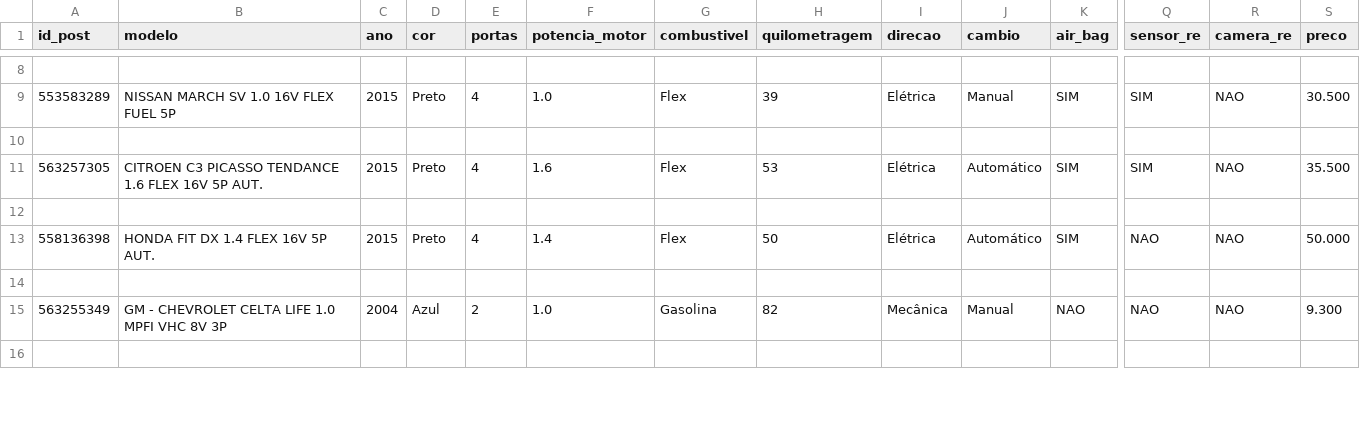
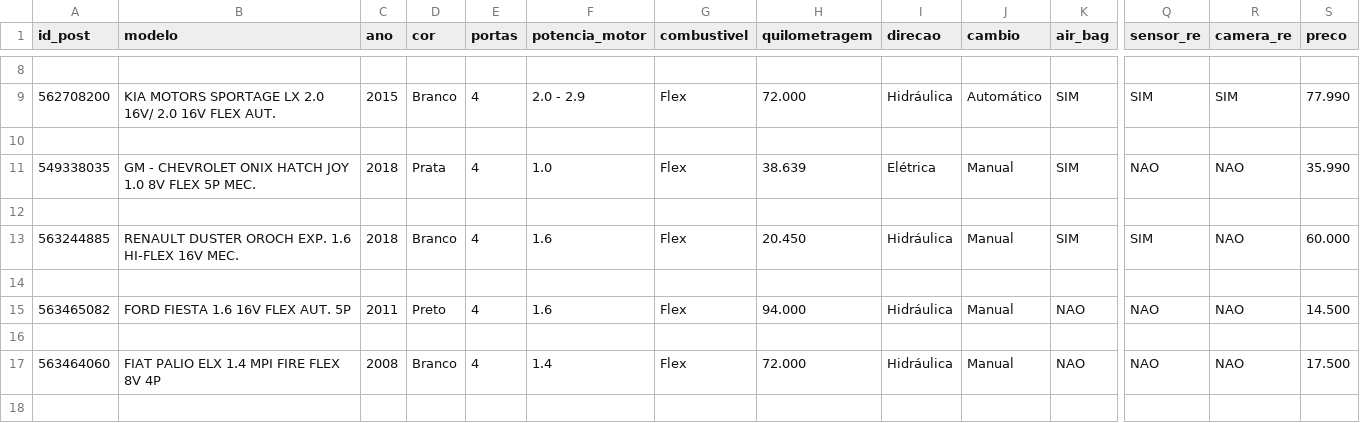
Before and after one commit to harrison-santos/beautiful-soup4, a CSV file: olx/base_carros.csv, drawn as a sheet; only a part is shown, gaps mark what is left out; removed rows and columns are numbered as before the commit, all else as after; rows hold the shown columns only; the diff covers the shown part only; the diff names each change by its address in the sheet, - before the commit and + after, or states it on an @@ line.

Commit message:
Correção de quilometragem.

```diff
--- a/olx/base_carros.csv
+++ b/olx/base_carros.csv
-A9 (id_post): 553583289
+A9 (id_post): 562708200
-B9 (modelo): NISSAN MARCH SV 1.0 16V FLEX FUEL 5P
+B9 (modelo): KIA MOTORS SPORTAGE LX 2.0 16V/ 2.0 16V FLEX AUT.
-D9 (cor): Preto
+D9 (cor): Branco
-F9 (potencia_motor): 1.0
+F9 (potencia_motor): 2.0 - 2.9
-H9 (quilometragem): 39
+H9 (quilometragem): 72.000
-I9 (direcao): Elétrica
+I9 (direcao): Hidráulica
-J9 (cambio): Manual
+J9 (cambio): Automático
-R9 (camera_re): NAO
+R9 (camera_re): SIM
-S9 (preco): 30.500
+S9 (preco): 77.990
-A11 (id_post): 563257305
+A11 (id_post): 549338035
-B11 (modelo): CITROEN C3 PICASSO TENDANCE 1.6 FLEX 16V 5P AUT.
+B11 (modelo): GM - CHEVROLET ONIX HATCH JOY 1.0 8V FLEX 5P MEC.
-C11 (ano): 2015
+C11 (ano): 2018
-D11 (cor): Preto
+D11 (cor): Prata
-F11 (potencia_motor): 1.6
+F11 (potencia_motor): 1.0
-H11 (quilometragem): 53
+H11 (quilometragem): 38.639
-J11 (cambio): Automático
+J11 (cambio): Manual
-Q11 (sensor_re): SIM
+Q11 (sensor_re): NAO
-S11 (preco): 35.500
+S11 (preco): 35.990
-A13 (id_post): 558136398
+A13 (id_post): 563244885
-B13 (modelo): HONDA FIT DX 1.4 FLEX 16V 5P AUT.
+B13 (modelo): RENAULT DUSTER OROCH EXP. 1.6 HI-FLEX 16V MEC.
-C13 (ano): 2015
+C13 (ano): 2018
-D13 (cor): Preto
+D13 (cor): Branco
-F13 (potencia_motor): 1.4
+F13 (potencia_motor): 1.6
-H13 (quilometragem): 50
+H13 (quilometragem): 20.450
-I13 (direcao): Elétrica
+I13 (direcao): Hidráulica
-J13 (cambio): Automático
+J13 (cambio): Manual
-Q13 (sensor_re): NAO
+Q13 (sensor_re): SIM
-S13 (preco): 50.000
+S13 (preco): 60.000
-row 15: 563255349 | GM - CHEVROLET CELTA LIFE 1.0 MPFI VHC 8V 3P | 2004 | Azul | 2 | 1.0 | Gasolina | 82 | Mecânica | Manual | NAO | NAO | NAO | 9.300
+row 15: 563465082 | FORD FIESTA 1.6 16V FLEX AUT. 5P | 2011 | Preto | 4 | 1.6 | Flex | 94.000 | Hidráulica | Manual | NAO | NAO | NAO | 14.500
+row 17: 563464060 | FIAT PALIO ELX 1.4 MPI FIRE FLEX 8V 4P | 2008 | Branco | 4 | 1.4 | Flex | 72.000 | Hidráulica | Manual | NAO | NAO | NAO | 17.500
+row 18: (empty)
```
Also changed, not shown: 8 added rows and 32 edited cells elsewhere in this file, 3 other files.
